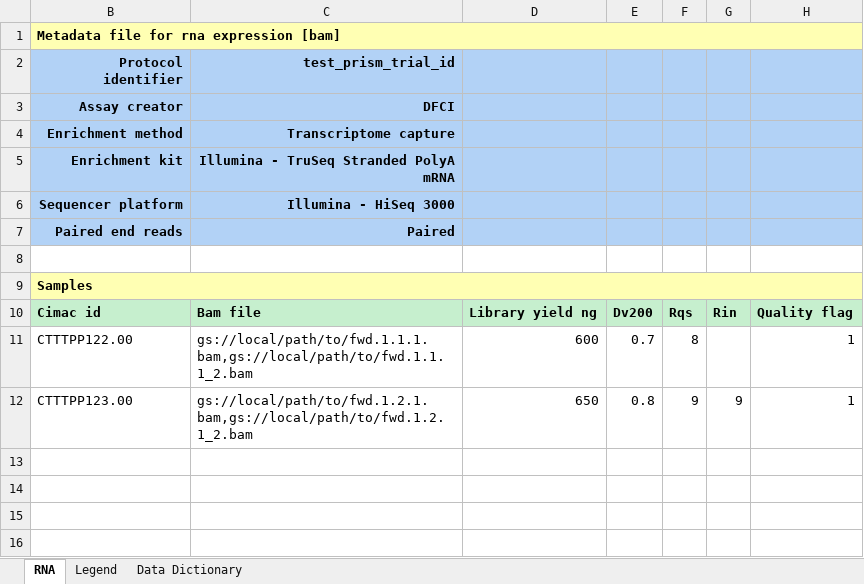
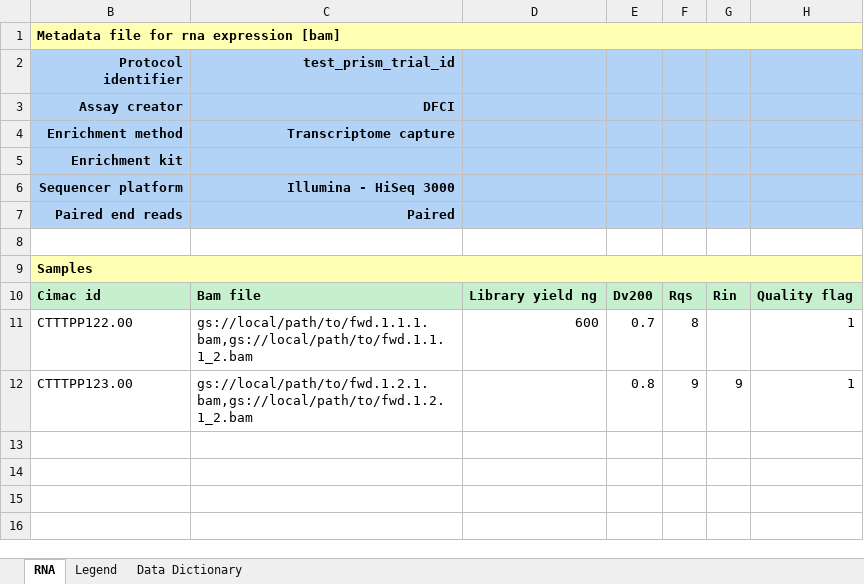
Before and after one commit to CIMAC-CIDC/cidc-schemas, an Excel workbook: template_examples/rna_bam_template.xlsx, sheet RNA, drawn as a sheet; only a part is shown; values as stored, in another font and other column widths than the file's, no borders; the diff names each change by its address in the sheet, - before the commit and + after, or states it on an @@ line.

```diff
--- a/template_examples/rna_bam_template.xlsx (sheet RNA)
+++ b/template_examples/rna_bam_template.xlsx (sheet RNA)
-C5 (test_prism_trial_id): Illumina - TruSeq Stranded PolyA mRNA
+C5 (test_prism_trial_id): (empty)
-D12: 650
+D12: (empty)
```
Also changed, not shown: 3 other files.
